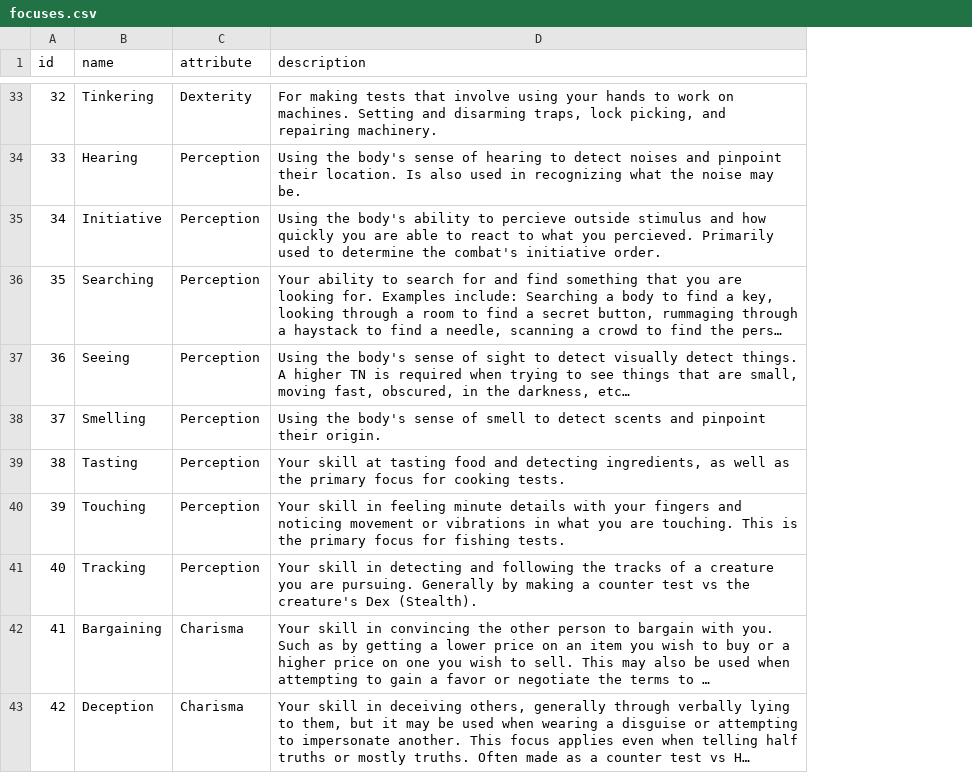
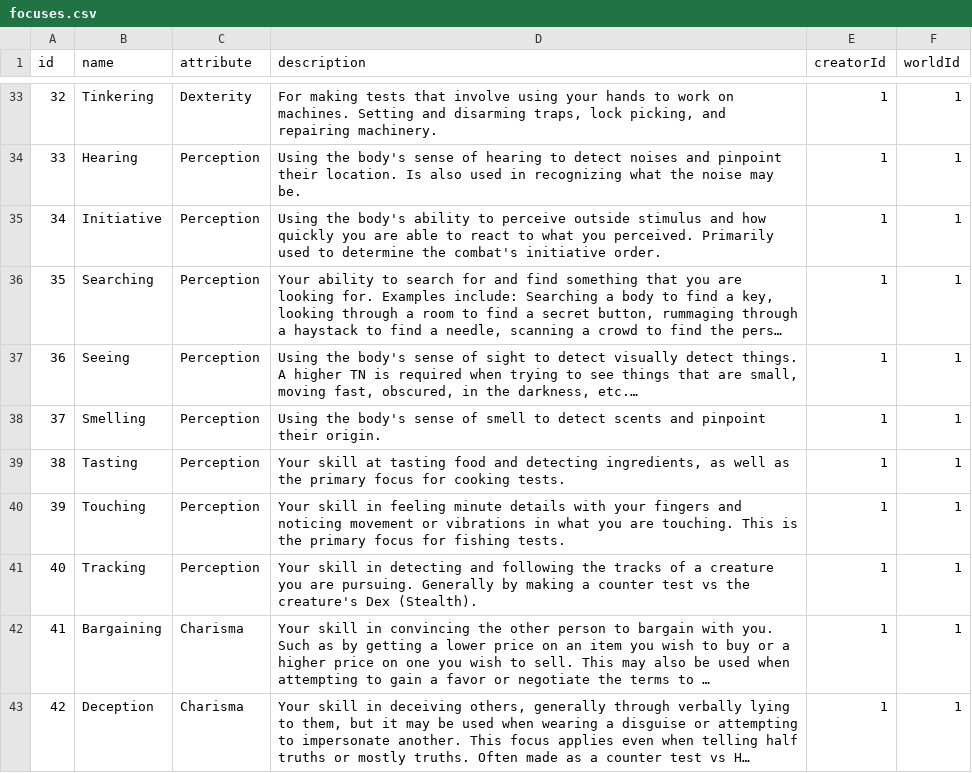
Before and after one commit to alexandervice/rise-web-app, a CSV file: v2/data/raw-csv/focuses.csv, drawn as a sheet; only a part is shown, gaps mark what is left out; long unchanged cells end in …; the diff covers the shown part only; the diff names each change by its address in the sheet, - before the commit and + after, or states it on an @@ line.

```diff
--- a/v2/data/raw-csv/focuses.csv
+++ b/v2/data/raw-csv/focuses.csv
+column E (creatorId), rows 33-43: all 1
+column F (worldId), rows 33-43: all 1
-D35 (description): …ability to percieve outside stimulus and how quickly you are able to react to what you percieved. Primarily used…
+D35 (description): …ability to perceive outside stimulus and how quickly you are able to react to what you perceived. Primarily used…
-D37 (description): …the darkness, etc…
+D37 (description): …the darkness, etc.…
```
Also changed, not shown: 8 edited cells elsewhere in this file, v2/data/raw-csv/backgrounds.csv, v2/data/raw-csv/powers.csv, 8 other files.
